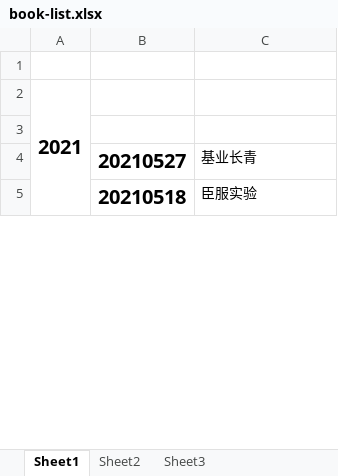
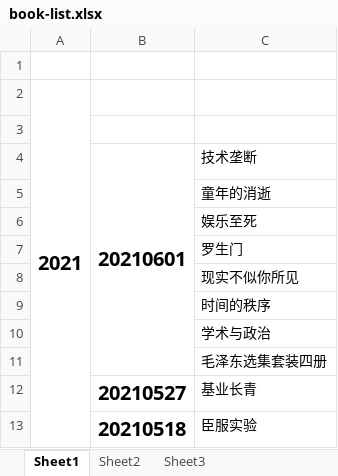
Before and after one commit to zzsong/stores, an Excel workbook: book-list.xlsx, sheet Sheet1, drawn as a sheet; only a part is shown; values as stored, in another font and other column widths than the file's, no borders; the diff names each change by its address in the sheet, - before the commit and + after, or states it on an @@ line.

Commit message:
add book

```diff
--- a/book-list.xlsx (sheet Sheet1)
+++ b/book-list.xlsx (sheet Sheet1)
+row 4:  | 20210601 | 技术垄断
+row 5:  |  | 童年的消逝
+row 6:  |  | 娱乐至死
+row 7:  |  | 罗生门
+row 8:  |  | 现实不似你所见
+row 9:  |  | 时间的秩序
+row 10:  |  | 学术与政治
+row 11:  |  | 毛泽东选集套装四册
```
